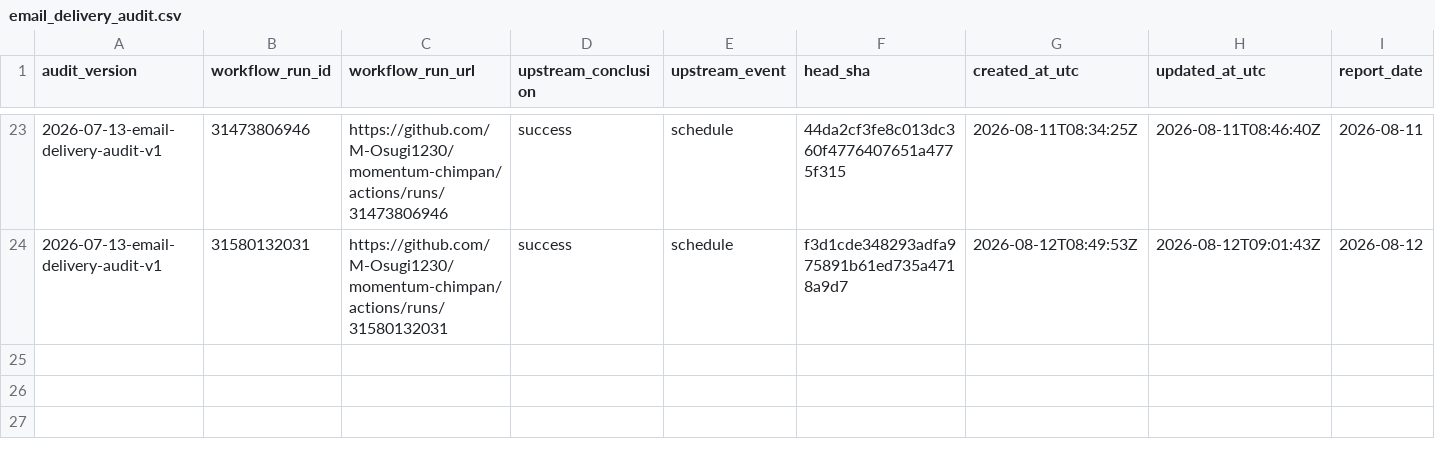
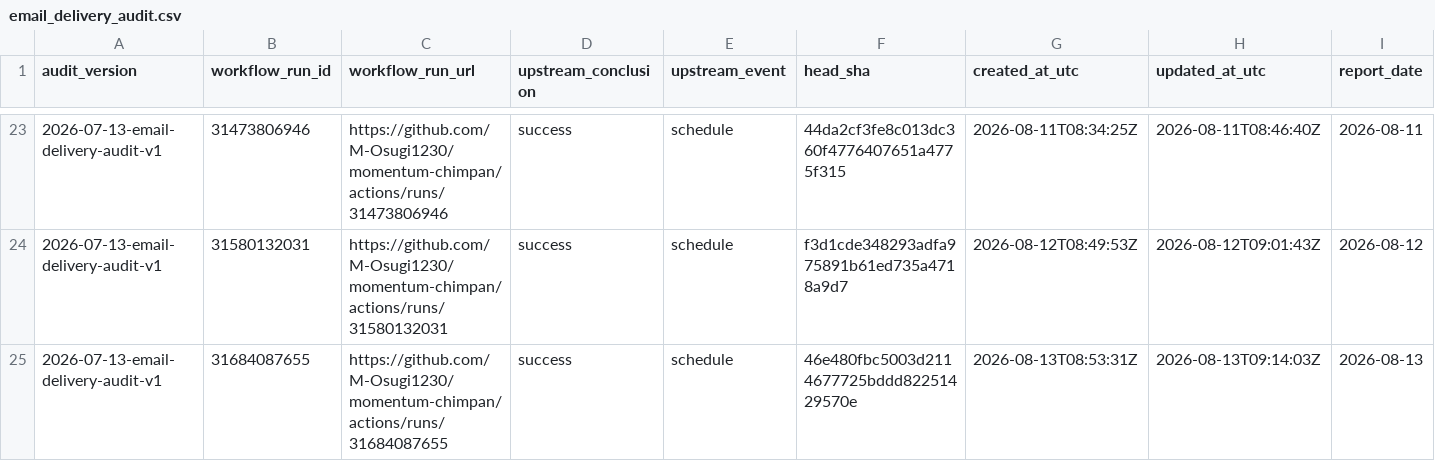
Before and after one commit to M-Osugi1230/momentum-chimpan, a CSV file: research/operations/email_delivery_audit.csv, drawn as a sheet; only a part is shown, gaps mark what is left out; rows hold the shown columns only; the diff names each change by its address in the sheet, - before the commit and + after, or states it on an @@ line.

```diff
--- a/research/operations/email_delivery_audit.csv
+++ b/research/operations/email_delivery_audit.csv
+row 25: 2026-07-13-email-delivery-audit-v1 | 31684087655 | https://github.com/M-Osugi1230/momentum-chimpan/actions/runs/31684087655 | success | schedule | 46e480fbc5003d2114677725bddd82251429570e | 2026-08-13T08:53:31Z | 2026-08-13T09:14:03Z | 2026-08-13
```
Also changed, not shown: 1 other file.
